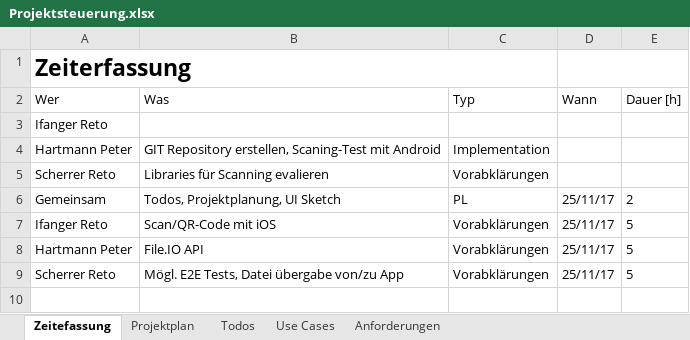
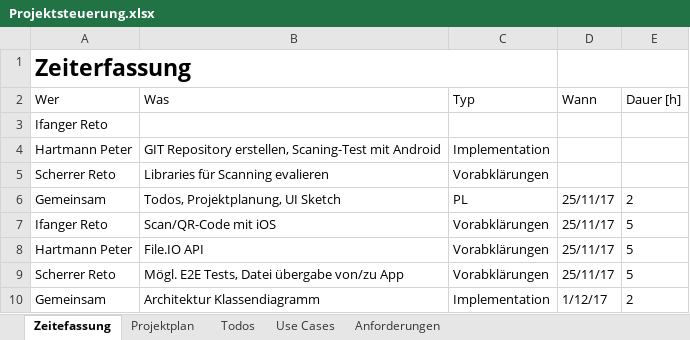
Before and after one commit to chrobacik/Device2Device-FileIO, an Excel workbook: Projekt Dokumente/Projektsteuerung.xlsx, sheet Zeitefassung, drawn as a sheet; values as stored, in another font and other column widths than the file's, no borders; table styles not drawn; the diff names each change by its address in the sheet, - before the commit and + after, or states it on an @@ line.

Commit message:
Klassendiagramm

```diff
--- a/Projekt Dokumente/Projektsteuerung.xlsx (sheet Zeitefassung)
+++ b/Projekt Dokumente/Projektsteuerung.xlsx (sheet Zeitefassung)
+row 10: Gemeinsam | Architektur Klassendiagramm | Implementation | 1/12/17 | 2
```
Also changed, not shown: 2 other files.
